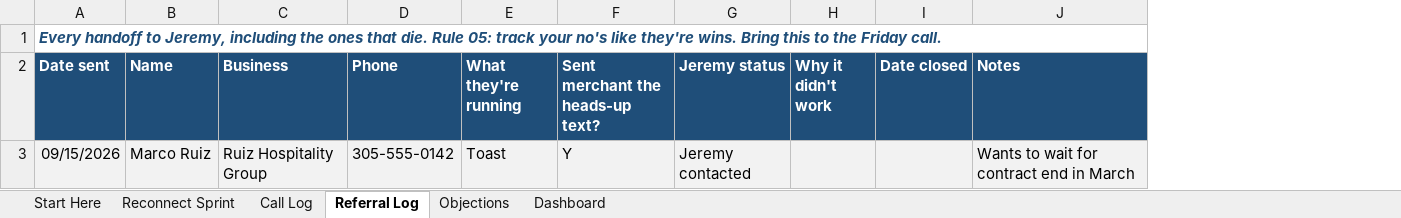
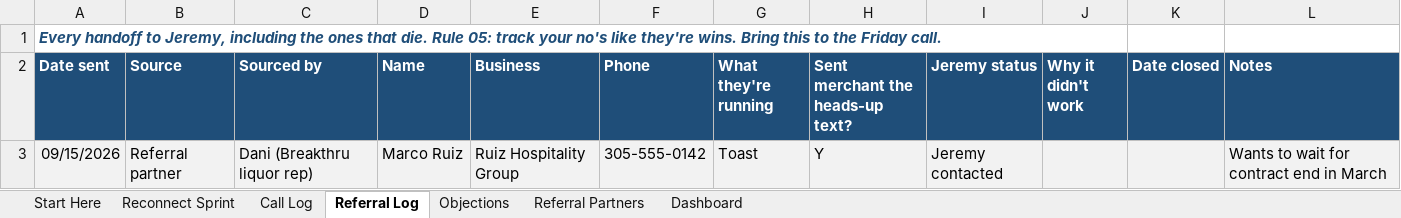
Before and after one commit to cristianjvargas/Partner-Direct-Leads, an Excel workbook: tracker/Partner-Direct-Tracker-TEMPLATE.xlsx, sheet Referral Log, drawn as a sheet; values as stored, in another font and other column widths than the file's, no borders; removed rows and columns are numbered as before the commit, all else as after; the diff names each change by its address in the sheet, - before the commit and + after, or states it on an @@ line.

```diff
--- a/tracker/Partner-Direct-Tracker-TEMPLATE.xlsx (sheet Referral Log)
+++ b/tracker/Partner-Direct-Tracker-TEMPLATE.xlsx (sheet Referral Log)
+sheet tab: Referral Partners
+column B (Source), row 3: Referral partner
+column C (Sourced by), row 3: Dani (Breakthru liquor rep)
-A1:J1 merged
+A1:J1 merged
```
Also changed, not shown: sheet Dashboard, sheet Start Here, 1 other file.
